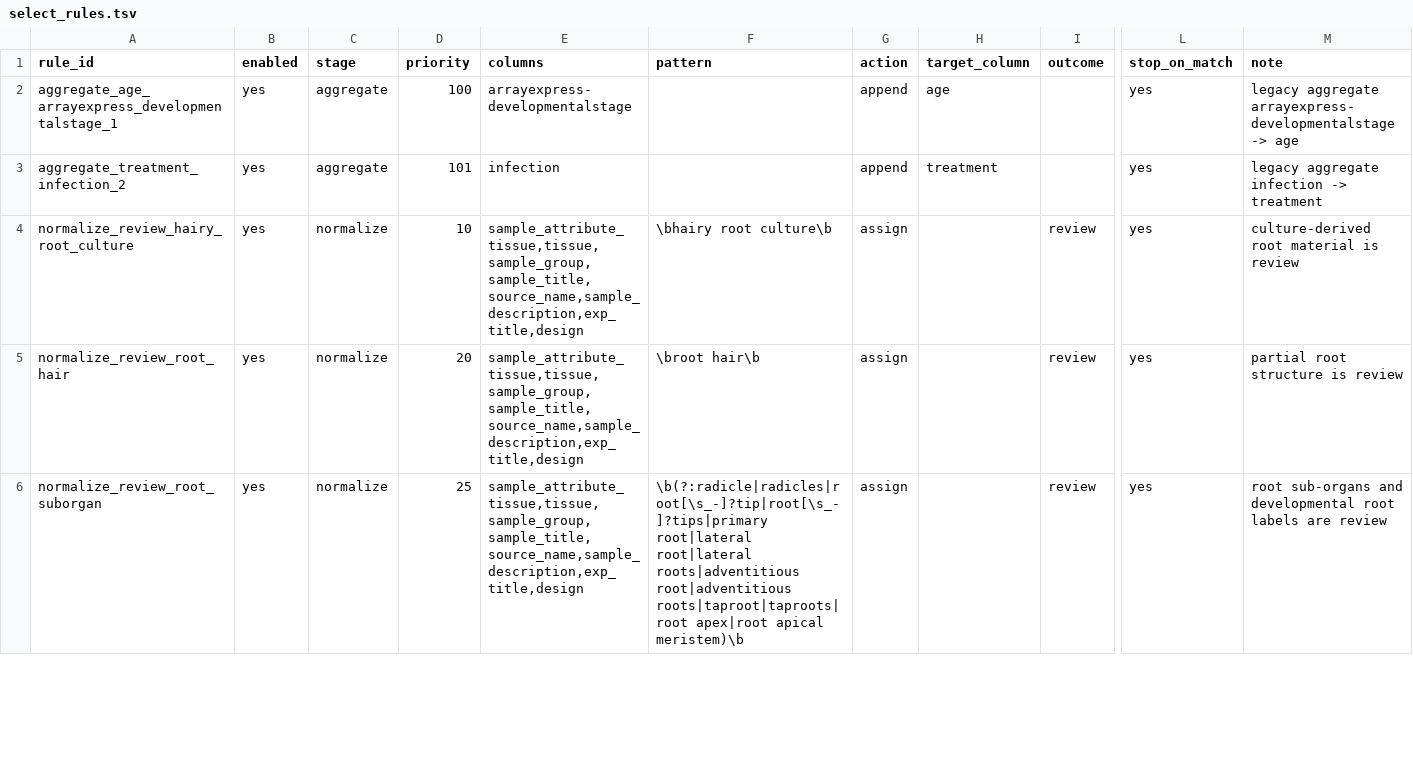
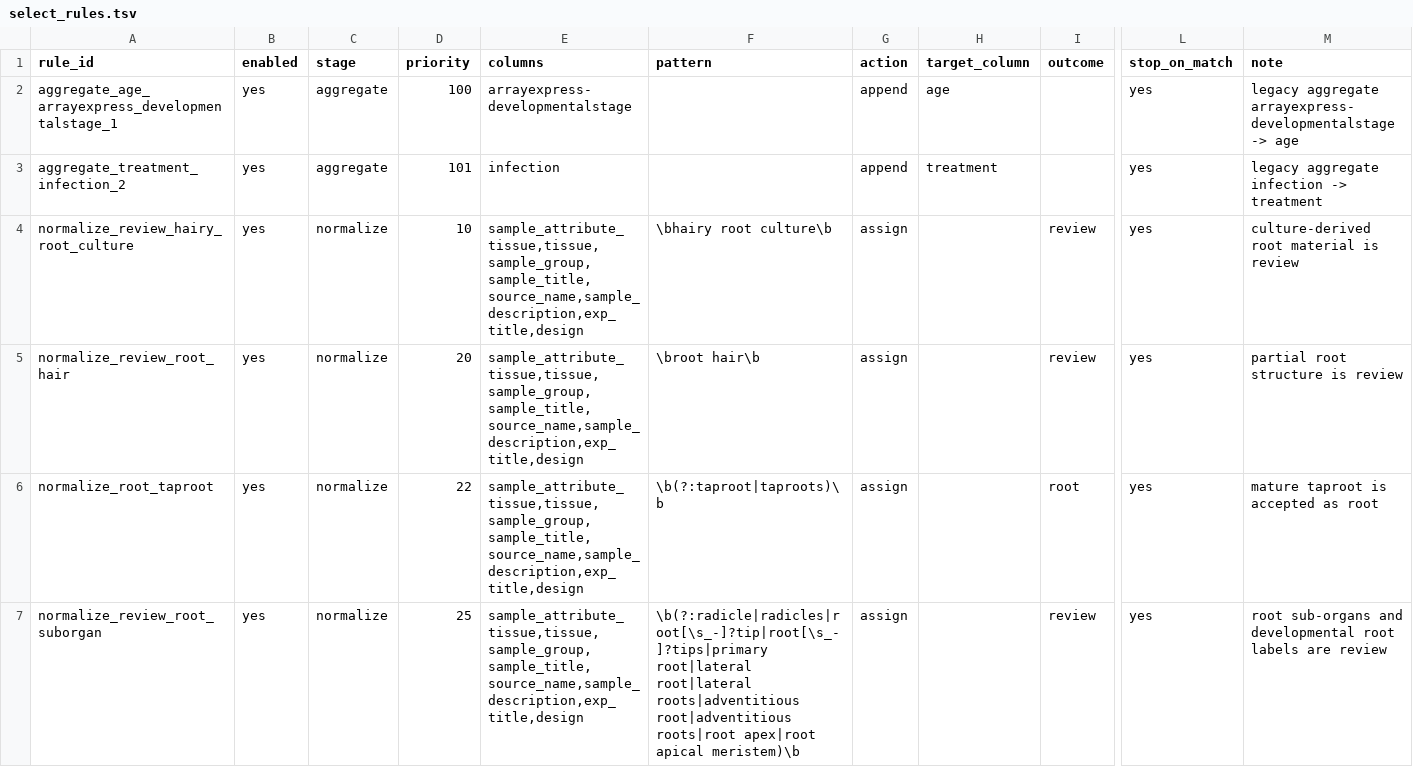
Before and after one commit to kfuku52/amalgkit, a TSV file: amalgkit/config_dir/base/select_rules.tsv, drawn as a sheet; only a part is shown, gaps mark what is left out; addresses are those after the commit; rows hold the shown columns only; the diff covers the shown part only; the diff names each change by its address in the sheet, - before the commit and + after, or states it on an @@ line.

```diff
--- a/amalgkit/config_dir/base/select_rules.tsv
+++ b/amalgkit/config_dir/base/select_rules.tsv
+row 6: normalize_root_taproot | yes | normalize | 22 | sample_attribute_tissue,tissue,sample_group,sample_title,source_name,sample_description,exp_title,design | \b(?:taproot|taproots)\b | assign |  | root | yes | mature taproot is accepted as root
-F7 (pattern): …roots|adventitious root|adventitious roots|taproot|taproots|root apex|root apical…
+F7 (pattern): …roots|adventitious root|adventitious roots|root apex|root apical…
```
Also changed, not shown: 1 added row elsewhere in this file, amalgkit/config_dir/plantae/select_rules.tsv, 2 other files.
